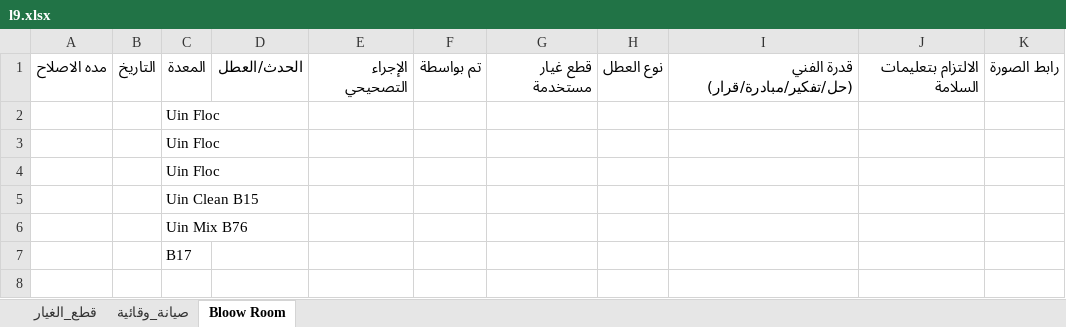
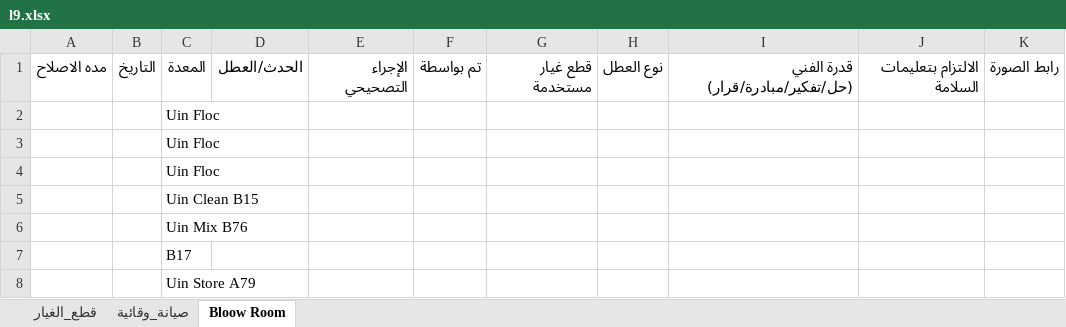
Before and after one commit to mahmedabdallh123/cotton-down, an Excel workbook: l9.xlsx, sheet Bloow Room, drawn as a sheet; values as stored, in another font and other column widths than the file's, no borders; the diff names each change by its address in the sheet, - before the commit and + after, or states it on an @@ line.

Commit message:
تحديث البيانات - 2026-07-28 07:32:57

```diff
--- a/l9.xlsx (sheet Bloow Room)
+++ b/l9.xlsx (sheet Bloow Room)
+row 8:  |  | Uin Store A79
```
